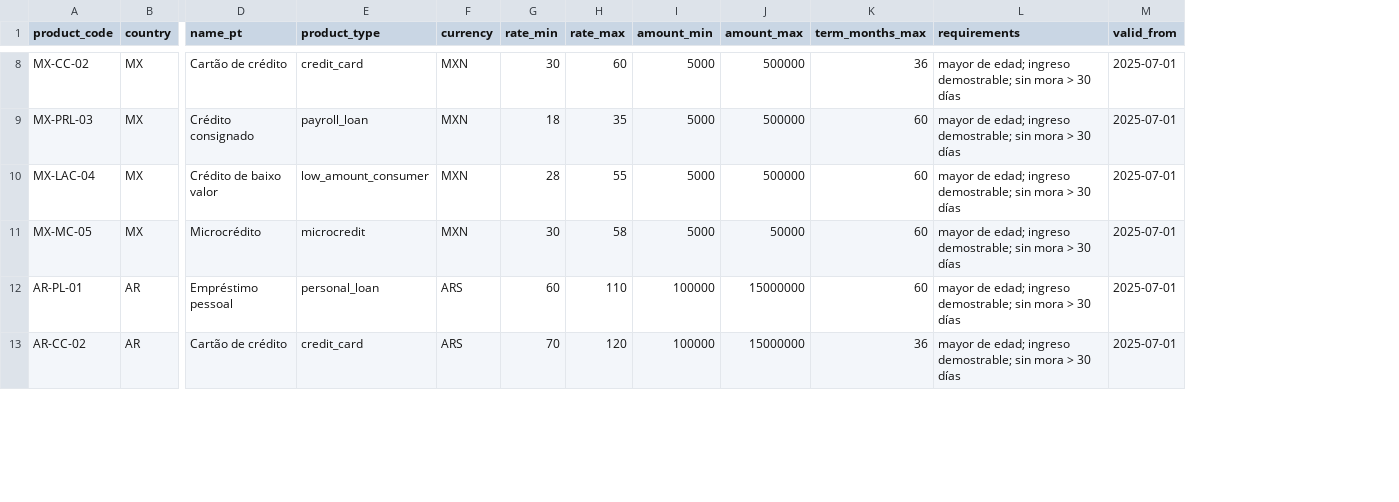
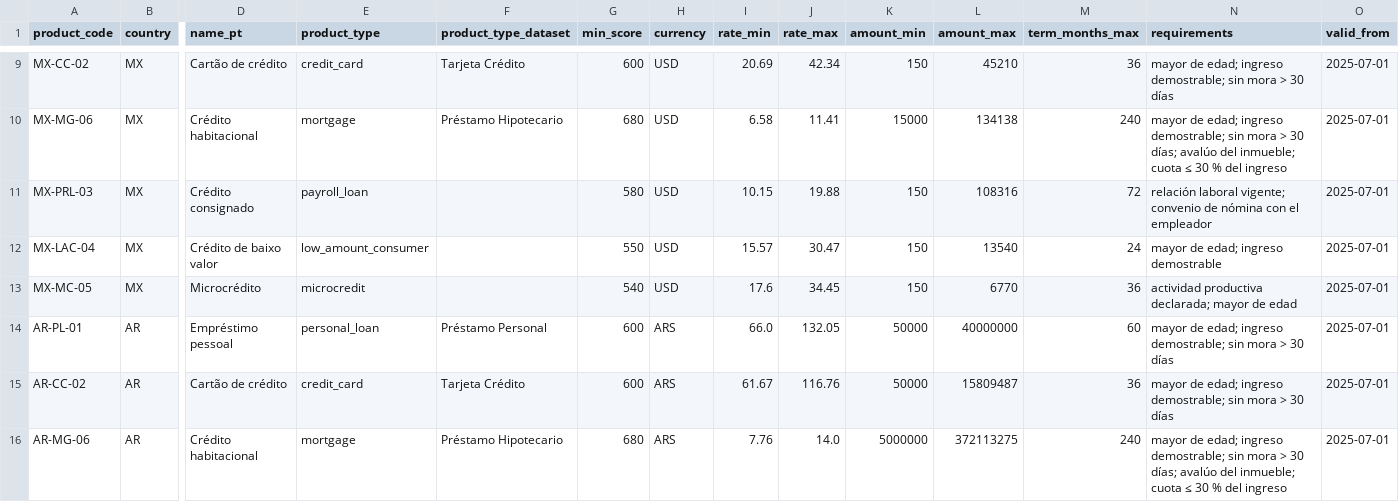
Before and after one commit to NicolleMayol/factored-hackathon-2026-the-trident, a CSV file: data/mock/credit_product_catalog.csv, drawn as a sheet; only a part is shown, gaps mark what is left out; addresses are those after the commit; rows hold the shown columns only; the diff covers the shown part only; the diff names each change by its address in the sheet, - before the commit and + after, or states it on an @@ line.

```diff
--- a/data/mock/credit_product_catalog.csv
+++ b/data/mock/credit_product_catalog.csv
+column F (product_type_dataset), row 9: Tarjeta Crédito; rows 14-15: Préstamo Personal | Tarjeta Crédito
+column G (min_score), row 9: 600; rows 11-15: 580 | 550 | 540 | 600 | 600
-H9 (currency): MXN
+H9 (currency): USD
-I9 (rate_min): 30
+I9 (rate_min): 20.69
-J9 (rate_max): 60
+J9 (rate_max): 42.34
-K9 (amount_min): 5000
+K9 (amount_min): 150
-L9 (amount_max): 500000
+L9 (amount_max): 45210
+row 10: MX-MG-06 | MX | Crédito habitacional | mortgage | Préstamo Hipotecario | 680 | USD | 6.58 | 11.41 | 15000 | 134138 | 240 | mayor de edad; ingreso demostrable; sin mora > 30 días; avalúo del inmueble; cuota ≤ 30 % del ingreso | 2025-07-01
-H11:H13 (currency): MXN
+H11:H13 (currency): USD
-I11 (rate_min): 18
+I11 (rate_min): 10.15
-J11 (rate_max): 35
+J11 (rate_max): 19.88
-K11:K13 (amount_min): 5000
+K11:K13 (amount_min): 150
-L11 (amount_max): 500000
+L11 (amount_max): 108316
-M11 (term_months_max): 60
+M11 (term_months_max): 72
-N11 (requirements): mayor de edad; ingreso demostrable; sin mora > 30 días
+N11 (requirements): relación laboral vigente; convenio de nómina con el empleador
-I12 (rate_min): 28
+I12 (rate_min): 15.57
-J12 (rate_max): 55
+J12 (rate_max): 30.47
-L12 (amount_max): 500000
+L12 (amount_max): 13540
-M12 (term_months_max): 60
+M12 (term_months_max): 24
-N12 (requirements): mayor de edad; ingreso demostrable; sin mora > 30 días
+N12 (requirements): mayor de edad; ingreso demostrable
-I13 (rate_min): 30
+I13 (rate_min): 17.6
-J13 (rate_max): 58
+J13 (rate_max): 34.45
-L13 (amount_max): 50000
+L13 (amount_max): 6770
-M13 (term_months_max): 60
+M13 (term_months_max): 36
-N13 (requirements): mayor de edad; ingreso demostrable; sin mora > 30 días
+N13 (requirements): actividad productiva declarada; mayor de edad
-I14 (rate_min): 60
+I14 (rate_min): 66.0
-J14 (rate_max): 110
+J14 (rate_max): 132.05
-K14:K15 (amount_min): 100000
+K14:K15 (amount_min): 50000
-L14 (amount_max): 15000000
+L14 (amount_max): 40000000
-I15 (rate_min): 70
+I15 (rate_min): 61.67
-J15 (rate_max): 120
+J15 (rate_max): 116.76
-L15 (amount_max): 15000000
+L15 (amount_max): 15809487
+row 16: AR-MG-06 | AR | Crédito habitacional | mortgage | Préstamo Hipotecario | 680 | ARS | 7.76 | 14.0 | 5000000 | 372113275 | 240 | mayor de edad; ingreso demostrable; sin mora > 30 días; avalúo del inmueble; cuota ≤ 30 % del ingreso | 2025-07-01
```
Also changed, not shown: 1 added row and 49 edited cells elsewhere in this file, 36 other files.
